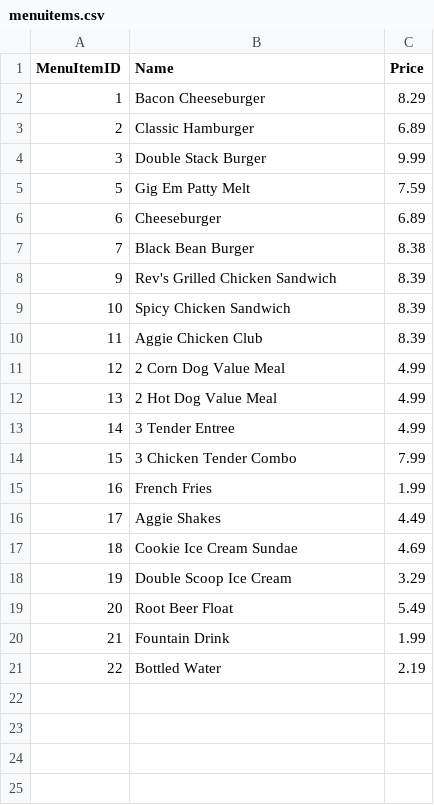
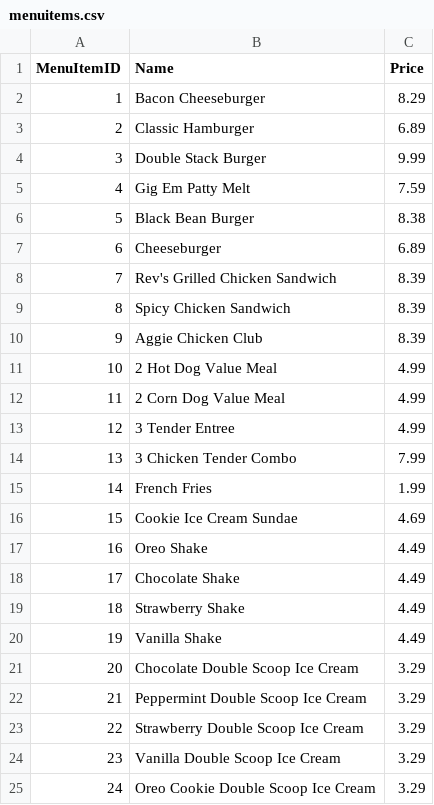
Before and after one commit to segunoluwole30/POS, a CSV file: menuitems.csv, drawn as a sheet; only a part is shown; the diff covers the shown part only.

```diff
--- a/menuitems.csv
+++ b/menuitems.csv
@@ -4,18 +4,22 @@ MenuItemID,Name,Price
 3,Double Stack Burger,9.99
-5,Gig Em Patty Melt,7.59
+4,Gig Em Patty Melt,7.59
+5,Black Bean Burger,8.38
 6,Cheeseburger,6.89
-7,Black Bean Burger,8.38
-9,Rev's Grilled Chicken Sandwich,8.39
-10,Spicy Chicken Sandwich,8.39
-11,Aggie Chicken Club,8.39
-12,2 Corn Dog Value Meal,4.99
-13,2 Hot Dog Value Meal,4.99
-14,3 Tender Entree,4.99
-15,3 Chicken Tender Combo,7.99
-16,French Fries,1.99
-17,Aggie Shakes,4.49
-18,Cookie Ice Cream Sundae,4.69
-19,Double Scoop Ice Cream,3.29
-20,Root Beer Float,5.49
-21,Fountain Drink,1.99
-22,Bottled Water,2.19
+7,Rev's Grilled Chicken Sandwich,8.39
+8,Spicy Chicken Sandwich,8.39
+9,Aggie Chicken Club,8.39
+10,2 Hot Dog Value Meal,4.99
+11,2 Corn Dog Value Meal,4.99
+12,3 Tender Entree,4.99
+13,3 Chicken Tender Combo,7.99
+14,French Fries,1.99
+15,Cookie Ice Cream Sundae,4.69
+16,Oreo Shake,4.49
+17,Chocolate Shake,4.49
+18,Strawberry Shake,4.49
+19,Vanilla Shake,4.49
+20,Chocolate Double Scoop Ice Cream,3.29
+21,Peppermint Double Scoop Ice Cream,3.29
+22,Strawberry Double Scoop Ice Cream,3.29
+23,Vanilla Double Scoop Ice Cream,3.29
+24,Oreo Cookie Double Scoop Ice Cream,3.29
```
Also changed, not shown: 3 added rows elsewhere in this file, ingredients.csv, 2 other files.
